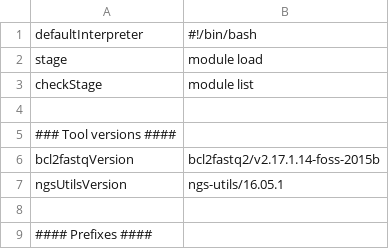
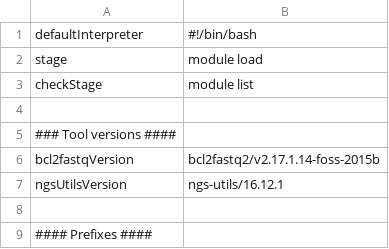
Before and after one commit to molgenis/NGS_Demultiplexing, a CSV file: parameters.csv, drawn as a sheet; only a part is shown.

Commit message:
updated to new version of ngs-utils

```diff
--- a/parameters.csv
+++ b/parameters.csv
@@ -6,3 +6,3 @@ checkStage,module list
 bcl2fastqVersion,bcl2fastq2/v2.17.1.14-foss-2015b
-ngsUtilsVersion,ngs-utils/16.05.1
+ngsUtilsVersion,ngs-utils/16.12.1
 
```
